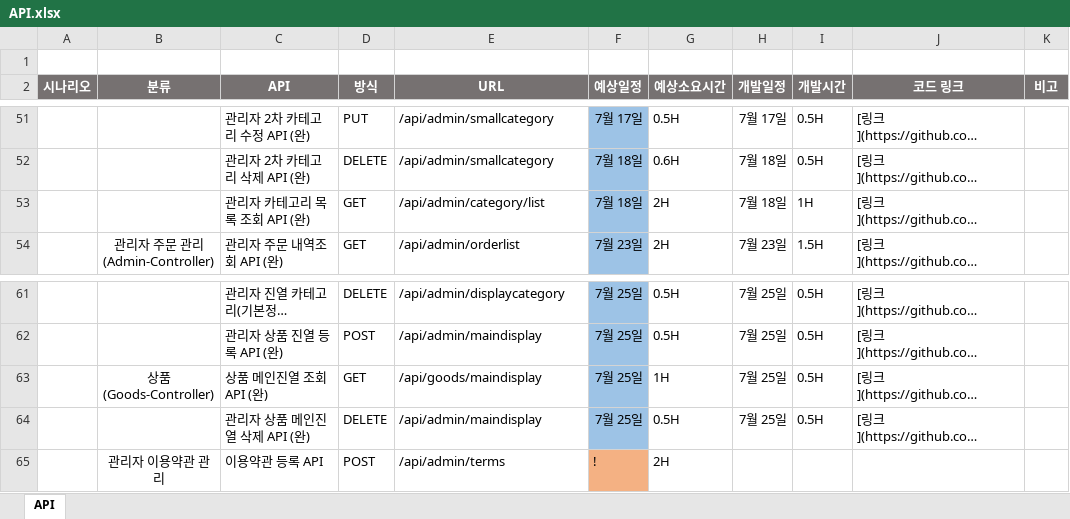
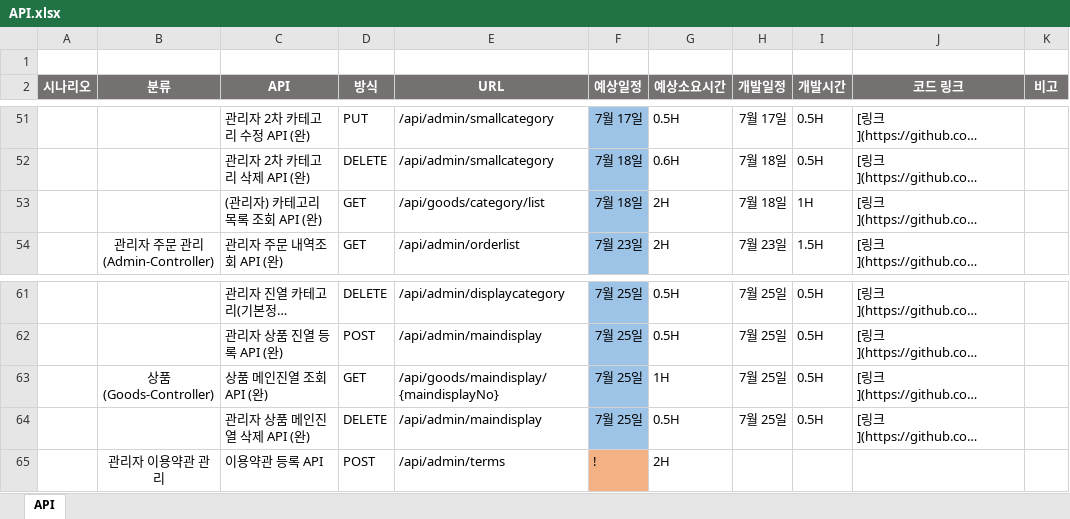
Before and after one commit to skok1025/ShoppingMall, an Excel workbook: API.xlsx, sheet API, drawn as a sheet; only a part is shown, gaps mark what is left out; long unchanged cells end in …; values as stored, in another font and other column widths than the file's, no borders; the diff names each change by its address in the sheet, - before the commit and + after, or states it on an @@ line.

```diff
--- a/API.xlsx (sheet API)
+++ b/API.xlsx (sheet API)
-C53 (API): 관리자 카테고리 목록 조회 API (완)
+C53 (API): (관리자) 카테고리 목록 조회 API (완)
-E53 (URL): /api/admin/category/list
+E53 (URL): /api/goods/category/list
-E63 (URL): /api/goods/maindisplay
+E63 (URL): /api/goods/maindisplay/{maindisplayNo}
```
Also changed, not shown: 26 other files.
